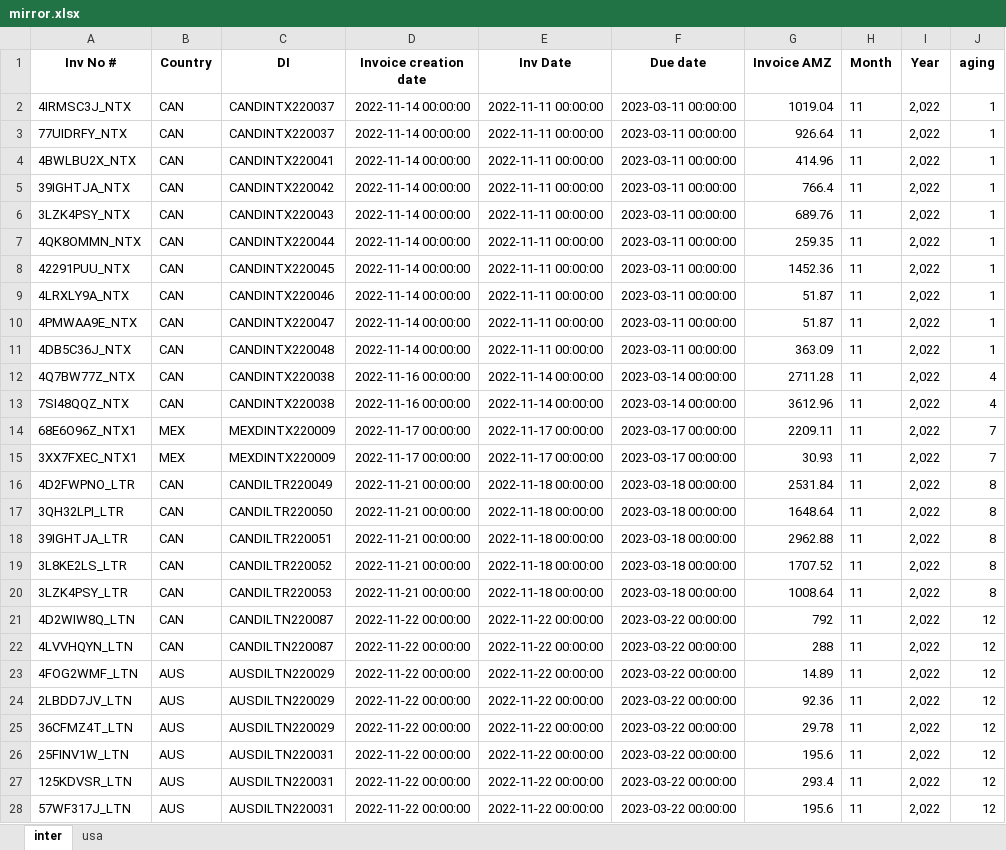
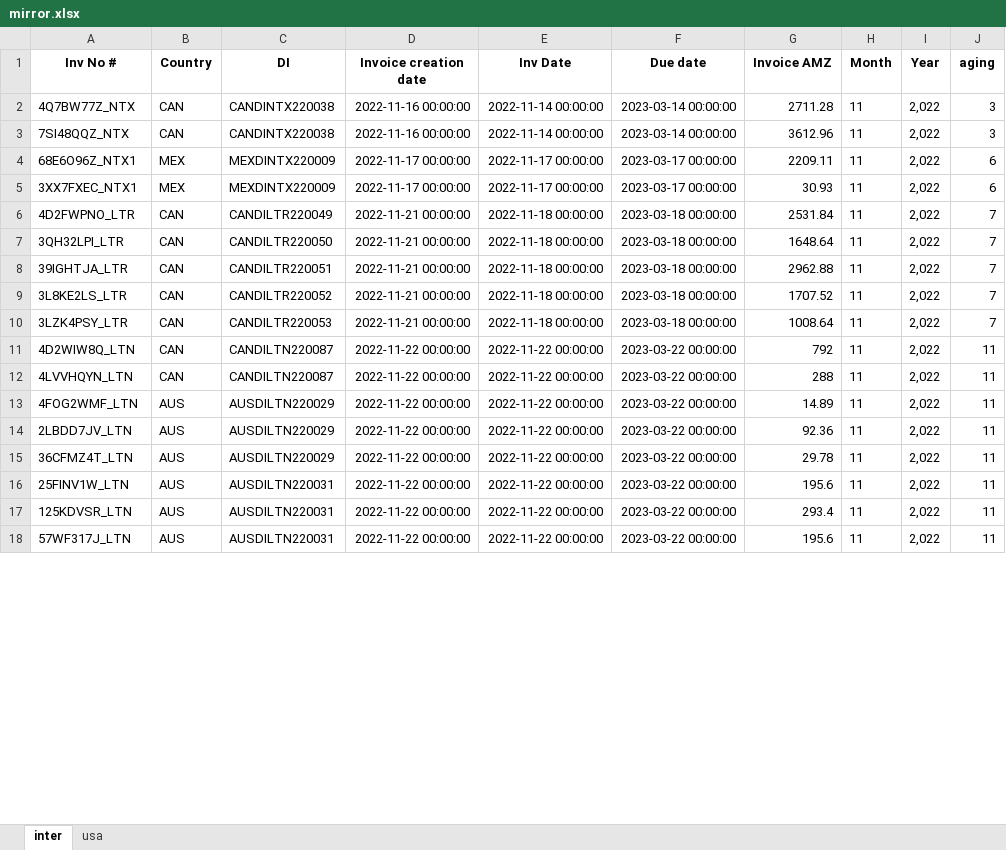
Before and after one commit to duy612/yes4all_invoice, an Excel workbook: mirror.xlsx, sheet inter, drawn as a sheet; only a part is shown; values as stored, in another font and other column widths than the file's, no borders; removed rows and columns are numbered as before the commit, all else as after; the diff covers the shown part only; the diff names each change by its address in the sheet, - before the commit and + after, or states it on an @@ line.

```diff
--- a/mirror.xlsx (sheet inter)
+++ b/mirror.xlsx (sheet inter)
-row 2: 4IRMSC3J_NTX | CAN | CANDINTX220037 | 2022-11-14 00:00:00 | 2022-11-11 00:00:00 | 2023-03-11 00:00:00 | 1019.04 | 11 | 2,022 | 1
-row 3: 77UIDRFY_NTX | CAN | CANDINTX220037 | 2022-11-14 00:00:00 | 2022-11-11 00:00:00 | 2023-03-11 00:00:00 | 926.64 | 11 | 2,022 | 1
-row 4: 4BWLBU2X_NTX | CAN | CANDINTX220041 | 2022-11-14 00:00:00 | 2022-11-11 00:00:00 | 2023-03-11 00:00:00 | 414.96 | 11 | 2,022 | 1
-row 5: 39IGHTJA_NTX | CAN | CANDINTX220042 | 2022-11-14 00:00:00 | 2022-11-11 00:00:00 | 2023-03-11 00:00:00 | 766.4 | 11 | 2,022 | 1
-row 6: 3LZK4PSY_NTX | CAN | CANDINTX220043 | 2022-11-14 00:00:00 | 2022-11-11 00:00:00 | 2023-03-11 00:00:00 | 689.76 | 11 | 2,022 | 1
-row 7: 4QK8OMMN_NTX | CAN | CANDINTX220044 | 2022-11-14 00:00:00 | 2022-11-11 00:00:00 | 2023-03-11 00:00:00 | 259.35 | 11 | 2,022 | 1
-row 8: 42291PUU_NTX | CAN | CANDINTX220045 | 2022-11-14 00:00:00 | 2022-11-11 00:00:00 | 2023-03-11 00:00:00 | 1452.36 | 11 | 2,022 | 1
-row 9: 4LRXLY9A_NTX | CAN | CANDINTX220046 | 2022-11-14 00:00:00 | 2022-11-11 00:00:00 | 2023-03-11 00:00:00 | 51.87 | 11 | 2,022 | 1
-row 10: 4PMWAA9E_NTX | CAN | CANDINTX220047 | 2022-11-14 00:00:00 | 2022-11-11 00:00:00 | 2023-03-11 00:00:00 | 51.87 | 11 | 2,022 | 1
-row 11: 4DB5C36J_NTX | CAN | CANDINTX220048 | 2022-11-14 00:00:00 | 2022-11-11 00:00:00 | 2023-03-11 00:00:00 | 363.09 | 11 | 2,022 | 1
-J2:J3 (aging): 4
+J2:J3 (aging): 3
-J4:J5 (aging): 7
+J4:J5 (aging): 6
-J6:J10 (aging): 8
+J6:J10 (aging): 7
-J11:J18 (aging): 12
+J11:J18 (aging): 11
```
Also changed, not shown: 485 edited cells elsewhere in this sheet, sheet usa, master_inter.xlsx, master_usa.xlsx, 1 other file.
